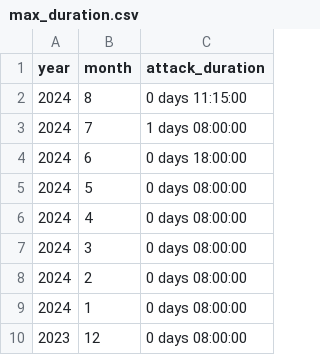
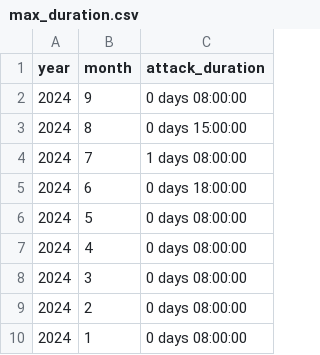
Before and after one commit to RickSanchezzz666/AD, a CSV file: Lab1/max_duration.csv, drawn as a sheet; only a part is shown; the shorter side is filled out with more unchanged rows.

```diff
--- a/Lab1/max_duration.csv
+++ b/Lab1/max_duration.csv
@@ -1,3 +1,4 @@
 year,month,attack_duration
-2024,8,0 days 11:15:00
+2024,9,0 days 08:00:00
+2024,8,0 days 15:00:00
 2024,7,1 days 08:00:00
```
Also changed, not shown: Lab2/second_sample.csv, Lab2/third_sample.csv, 5 other files.
